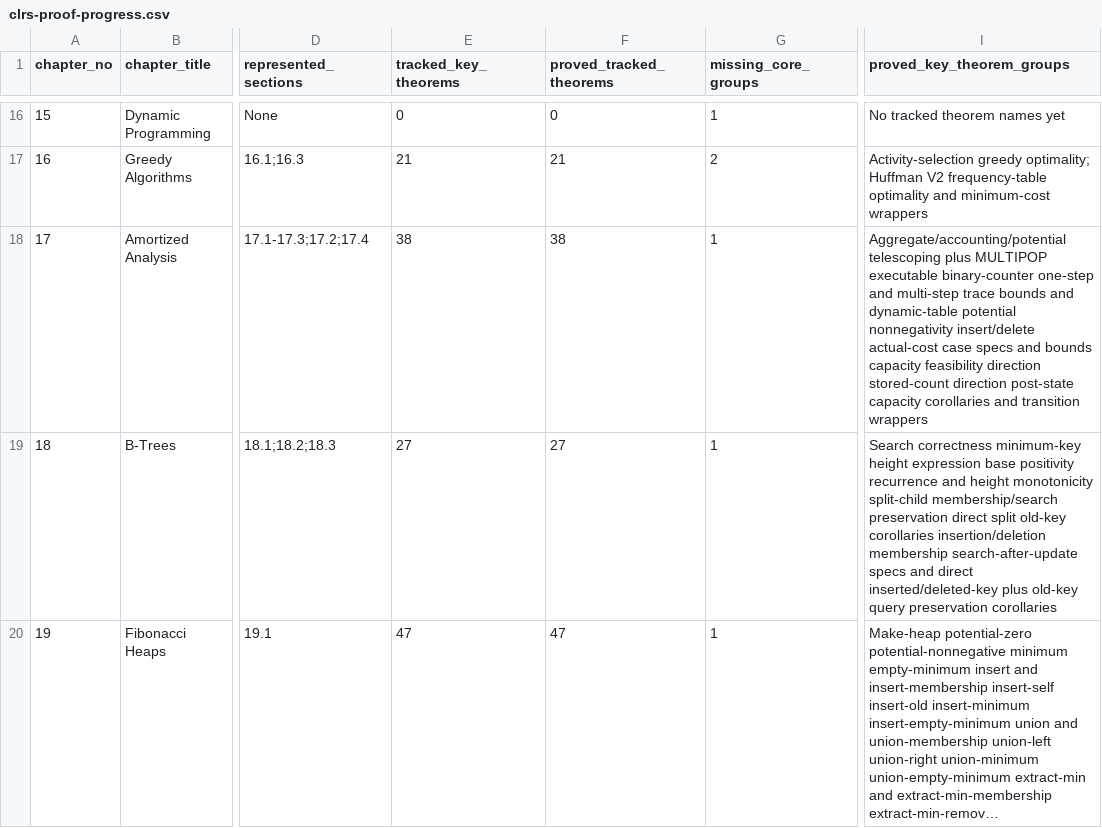
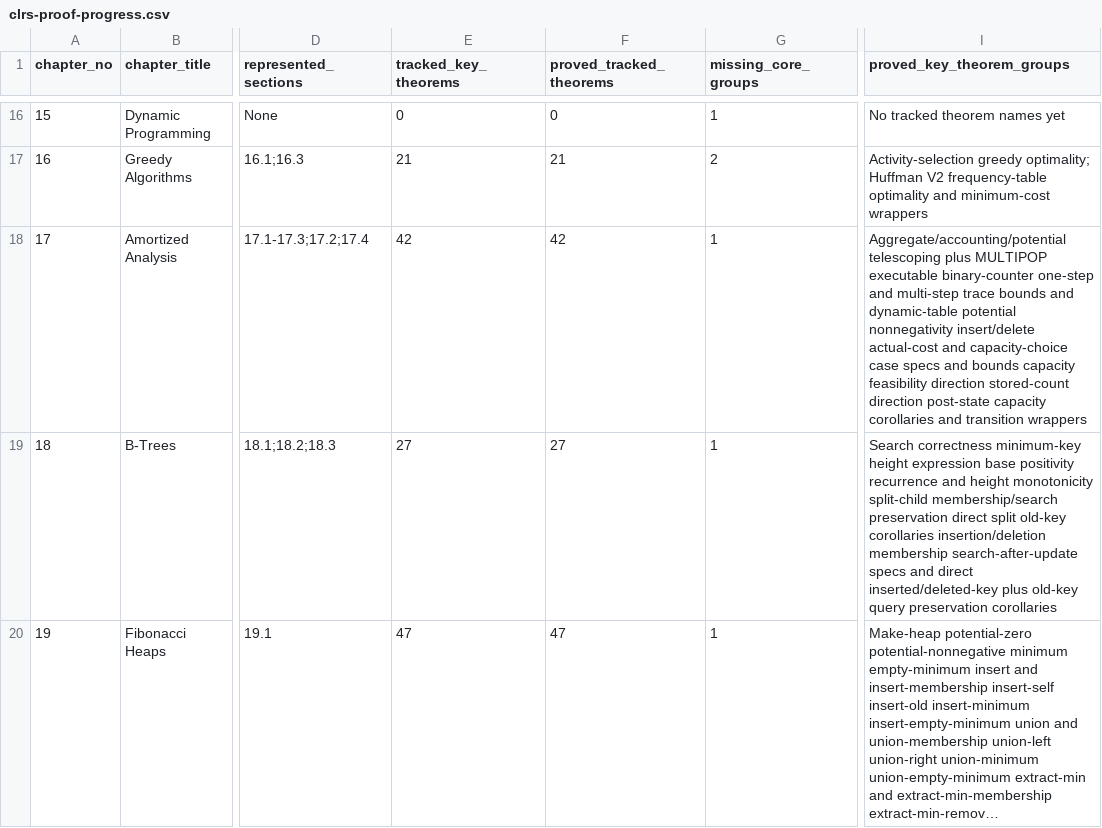
Before and after one commit to TankTechnology/CLRSLean, a CSV file: docs/clrs-proof-progress.csv, drawn as a sheet; only a part is shown, gaps mark what is left out; long unchanged cells end in …; the diff names each change by its address in the sheet, - before the commit and + after, or states it on an @@ line.

Commit message:
Add Chapter 17 dynamic table size case specs

```diff
--- a/docs/clrs-proof-progress.csv
+++ b/docs/clrs-proof-progress.csv
-E18 (tracked_key_theorems): 38
+E18 (tracked_key_theorems): 42
-F18 (proved_tracked_theorems): 38
+F18 (proved_tracked_theorems): 42
-I18 (proved_key_theorem_groups): …insert/delete actual-cost case specs…
+I18 (proved_key_theorem_groups): …insert/delete actual-cost and capacity-choice case specs…
```
Also changed, not shown: 9 other files.
